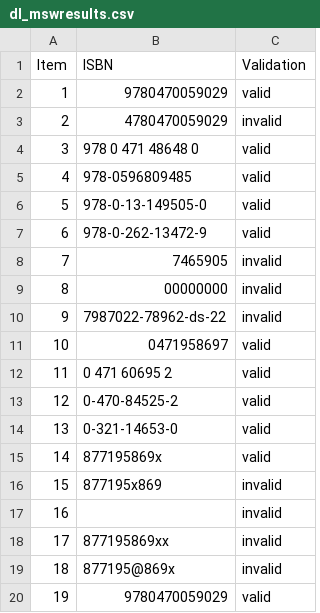
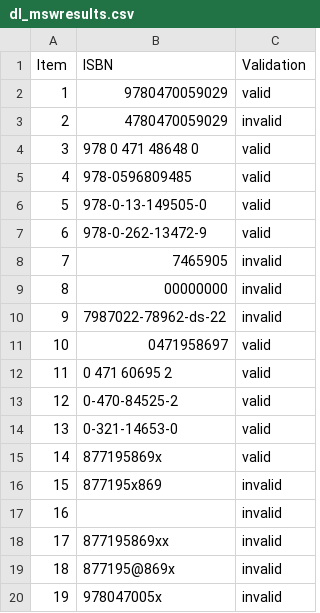
Before and after one commit to mswelcome/isbn, a CSV file: dl_mswresults.csv, drawn as a sheet.

```diff
--- a/dl_mswresults.csv
+++ b/dl_mswresults.csv
@@ -19,2 +19,2 @@ Item,ISBN,Validation
 18, 877195@869x,invalid
-19,9780470059029,valid
+19,978047005x,invalid
```
Also changed, not shown: mswresults.csv, 5 other files.
